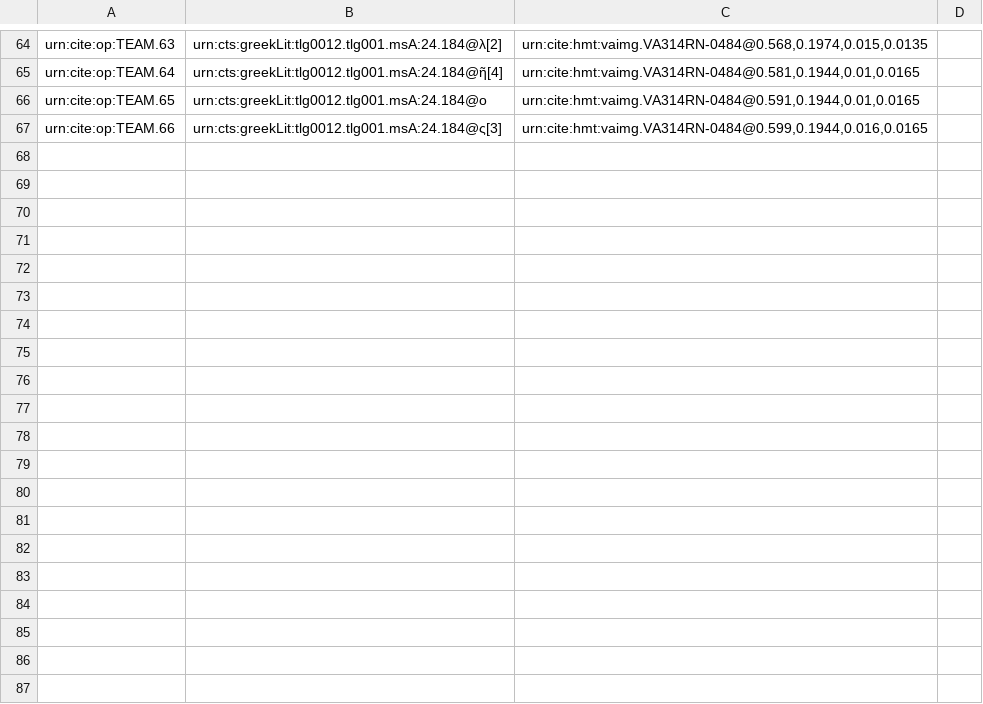
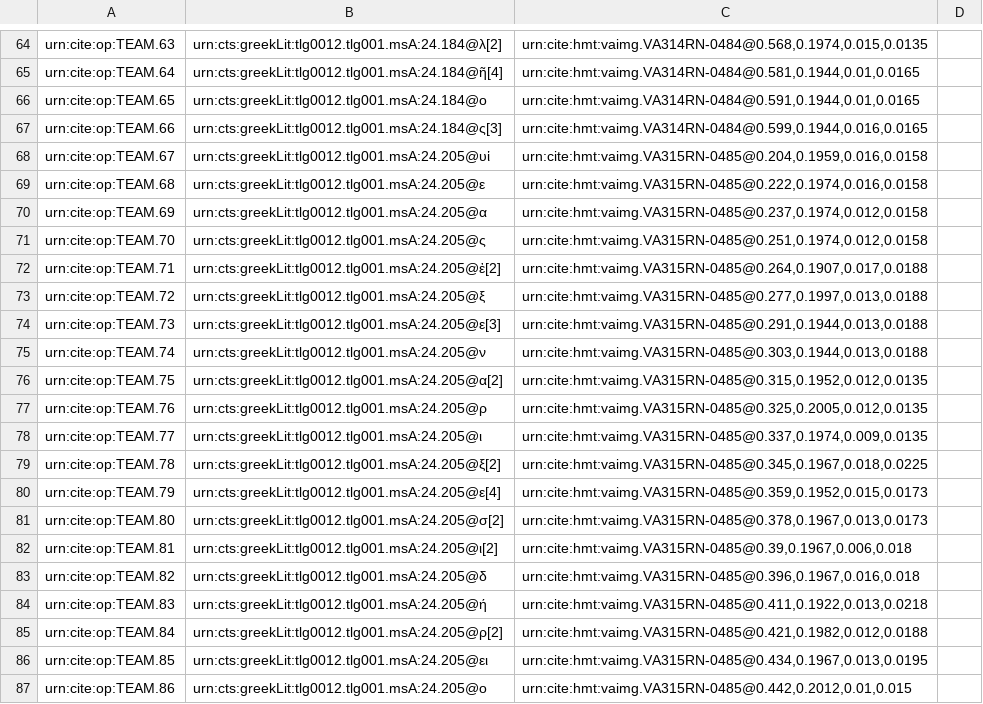
Before and after one commit to hmteditors/il24-all, a CSV file: collections/paleography.csv, drawn as a sheet; only a part is shown, gaps mark what is left out; the diff covers the shown part only.

Commit message:
Update paleography.csv

```diff
--- a/collections/paleography.csv
+++ b/collections/paleography.csv
@@ -67 +67,21 @@ urn:cite:op:TEAM.65,urn:cts:greekLit:tlg0012.tlg001.msA:24.184@ο,"urn:cite:hmt:
 urn:cite:op:TEAM.66,urn:cts:greekLit:tlg0012.tlg001.msA:24.184@ς[3],"urn:cite:hmt:vaimg.VA314RN-0484@0.599,0.1944,0.016,0.0165",
+urn:cite:op:TEAM.67,urn:cts:greekLit:tlg0012.tlg001.msA:24.205@υἱ,"urn:cite:hmt:vaimg.VA315RN-0485@0.204,0.1959,0.016,0.0158",
+urn:cite:op:TEAM.68,urn:cts:greekLit:tlg0012.tlg001.msA:24.205@ε,"urn:cite:hmt:vaimg.VA315RN-0485@0.222,0.1974,0.016,0.0158",
+urn:cite:op:TEAM.69,urn:cts:greekLit:tlg0012.tlg001.msA:24.205@α,"urn:cite:hmt:vaimg.VA315RN-0485@0.237,0.1974,0.012,0.0158",
+urn:cite:op:TEAM.70,urn:cts:greekLit:tlg0012.tlg001.msA:24.205@ς,"urn:cite:hmt:vaimg.VA315RN-0485@0.251,0.1974,0.012,0.0158",
+urn:cite:op:TEAM.71,urn:cts:greekLit:tlg0012.tlg001.msA:24.205@ἐ[2],"urn:cite:hmt:vaimg.VA315RN-0485@0.264,0.1907,0.017,0.0188",
+urn:cite:op:TEAM.72,urn:cts:greekLit:tlg0012.tlg001.msA:24.205@ξ,"urn:cite:hmt:vaimg.VA315RN-0485@0.277,0.1997,0.013,0.0188",
+urn:cite:op:TEAM.73,urn:cts:greekLit:tlg0012.tlg001.msA:24.205@ε[3],"urn:cite:hmt:vaimg.VA315RN-0485@0.291,0.1944,0.013,0.0188",
+urn:cite:op:TEAM.74,urn:cts:greekLit:tlg0012.tlg001.msA:24.205@ν,"urn:cite:hmt:vaimg.VA315RN-0485@0.303,0.1944,0.013,0.0188",
+urn:cite:op:TEAM.75,urn:cts:greekLit:tlg0012.tlg001.msA:24.205@α[2],"urn:cite:hmt:vaimg.VA315RN-0485@0.315,0.1952,0.012,0.0135",
+urn:cite:op:TEAM.76,urn:cts:greekLit:tlg0012.tlg001.msA:24.205@ρ,"urn:cite:hmt:vaimg.VA315RN-0485@0.325,0.2005,0.012,0.0135",
+urn:cite:op:TEAM.77,urn:cts:greekLit:tlg0012.tlg001.msA:24.205@ι,"urn:cite:hmt:vaimg.VA315RN-0485@0.337,0.1974,0.009,0.0135",
+urn:cite:op:TEAM.78,urn:cts:greekLit:tlg0012.tlg001.msA:24.205@ξ[2],"urn:cite:hmt:vaimg.VA315RN-0485@0.345,0.1967,0.018,0.0225",
+urn:cite:op:TEAM.79,urn:cts:greekLit:tlg0012.tlg001.msA:24.205@ε[4],"urn:cite:hmt:vaimg.VA315RN-0485@0.359,0.1952,0.015,0.0173",
+urn:cite:op:TEAM.80,urn:cts:greekLit:tlg0012.tlg001.msA:24.205@σ[2],"urn:cite:hmt:vaimg.VA315RN-0485@0.378,0.1967,0.013,0.0173",
+urn:cite:op:TEAM.81,urn:cts:greekLit:tlg0012.tlg001.msA:24.205@ι[2],"urn:cite:hmt:vaimg.VA315RN-0485@0.39,0.1967,0.006,0.018",
+urn:cite:op:TEAM.82,urn:cts:greekLit:tlg0012.tlg001.msA:24.205@δ,"urn:cite:hmt:vaimg.VA315RN-0485@0.396,0.1967,0.016,0.018",
+urn:cite:op:TEAM.83,urn:cts:greekLit:tlg0012.tlg001.msA:24.205@ή,"urn:cite:hmt:vaimg.VA315RN-0485@0.411,0.1922,0.013,0.0218",
+urn:cite:op:TEAM.84,urn:cts:greekLit:tlg0012.tlg001.msA:24.205@ρ[2],"urn:cite:hmt:vaimg.VA315RN-0485@0.421,0.1982,0.012,0.0188",
+urn:cite:op:TEAM.85,urn:cts:greekLit:tlg0012.tlg001.msA:24.205@ει,"urn:cite:hmt:vaimg.VA315RN-0485@0.434,0.1967,0.013,0.0195",
+urn:cite:op:TEAM.86,urn:cts:greekLit:tlg0012.tlg001.msA:24.205@ο,"urn:cite:hmt:vaimg.VA315RN-0485@0.442,0.2012,0.01,0.015",
```
Also changed, not shown: 10 added rows elsewhere in this file.
